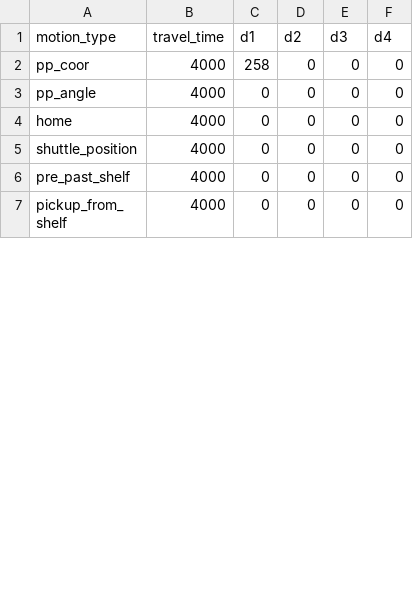
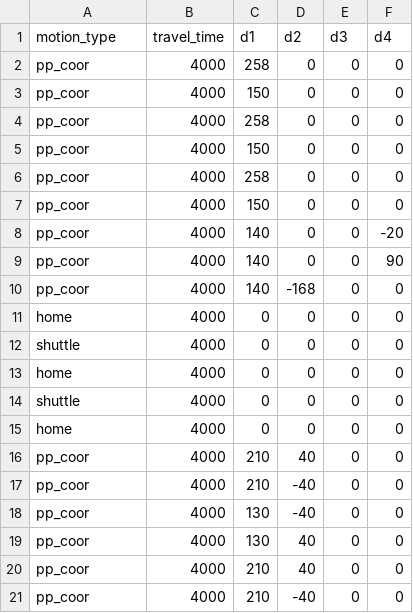
Before and after one commit to tzf230201/scara_arm, a CSV file: pusirobot/ver_c/motion_data.csv, drawn as a sheet; only a part is shown; the shorter side is filled out with more unchanged rows; the diff covers the shown part only.

```diff
--- a/pusirobot/ver_c/motion_data.csv
+++ b/pusirobot/ver_c/motion_data.csv
@@ -2,2 +2,9 @@ motion_type,travel_time,d1,d2,d3,d4
 pp_coor,4000,258,0,0,0
-pp_angle,4000,0,0,0,0
+pp_coor,4000,150,0,0,0
+pp_coor,4000,258,0,0,0
+pp_coor,4000,150,0,0,0
+pp_coor,4000,258,0,0,0
+pp_coor,4000,150,0,0,0
+pp_coor,4000,140,0,0,-20
+pp_coor,4000,140,0,0,90
+pp_coor,4000,140,-168,0,0
@@ -5 +12,10 @@ home, 4000,0,0,0,0
-shuttle_position, 4000,0,0,0,0
+shuttle,4000,0,0,0,0
+home,4000,0,0,0,0
+shuttle,4000,0,0,0,0
+home,4000,0,0,0,0
+pp_coor,4000,210,40,0,0
+pp_coor,4000,210,-40,0,0
+pp_coor,4000,130,-40,0,0
+pp_coor,4000,130,40,0,0
+pp_coor,4000,210,40,0,0
+pp_coor,4000,210,-40,0,0
```
Also changed, not shown: 10 added rows and 1 edited cell elsewhere in this file, 1 other file.
